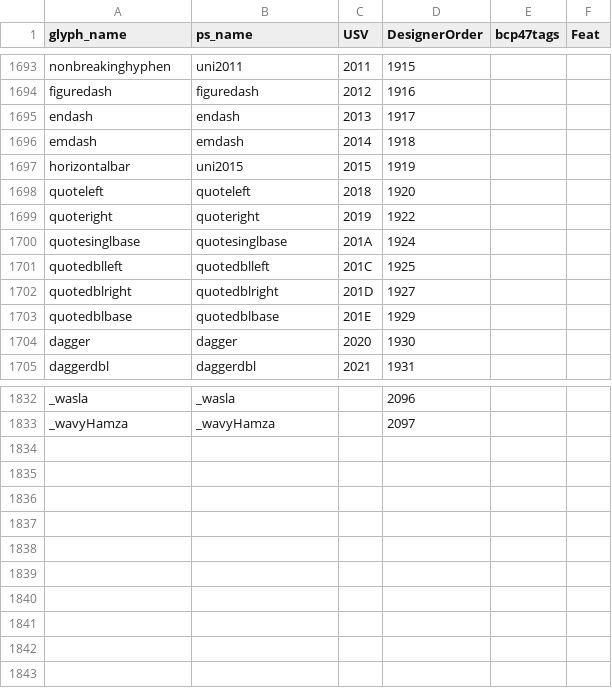
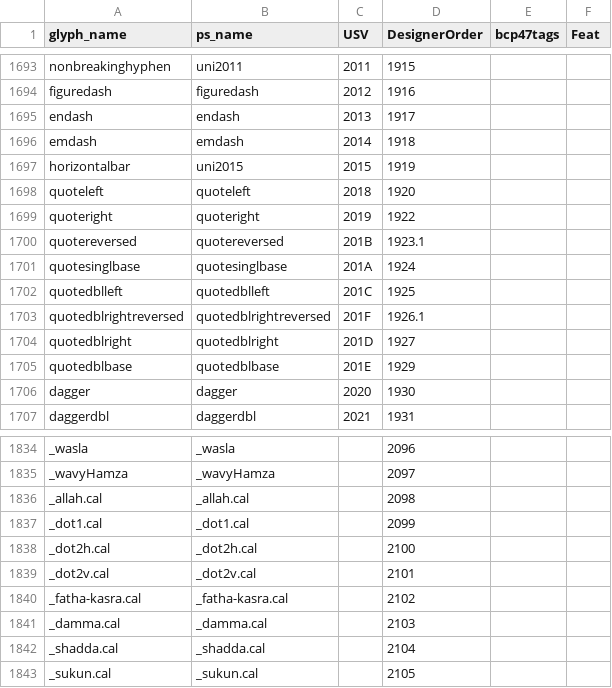
Before and after one commit to silnrsi/font-scheherazade, a CSV file: source/glyph_data.csv, drawn as a sheet; only a part is shown, gaps mark what is left out; the diff names each change by its address in the sheet, - before the commit and + after, or states it on an @@ line.

Commit message:
Update glyph_data.csv for new chars [nobuild]

```diff
--- a/source/glyph_data.csv
+++ b/source/glyph_data.csv
+row 1700: quotereversed | quotereversed | 201B | 1923.1
+row 1703: quotedblrightreversed | quotedblrightreversed | 201F | 1926.1
+row 1836: _allah.cal | _allah.cal |  | 2098
+row 1837: _dot1.cal | _dot1.cal |  | 2099
+row 1838: _dot2h.cal | _dot2h.cal |  | 2100
+row 1839: _dot2v.cal | _dot2v.cal |  | 2101
+row 1840: _fatha-kasra.cal | _fatha-kasra.cal |  | 2102
+row 1841: _damma.cal | _damma.cal |  | 2103
+row 1842: _shadda.cal | _shadda.cal |  | 2104
+row 1843: _sukun.cal | _sukun.cal |  | 2105
```
